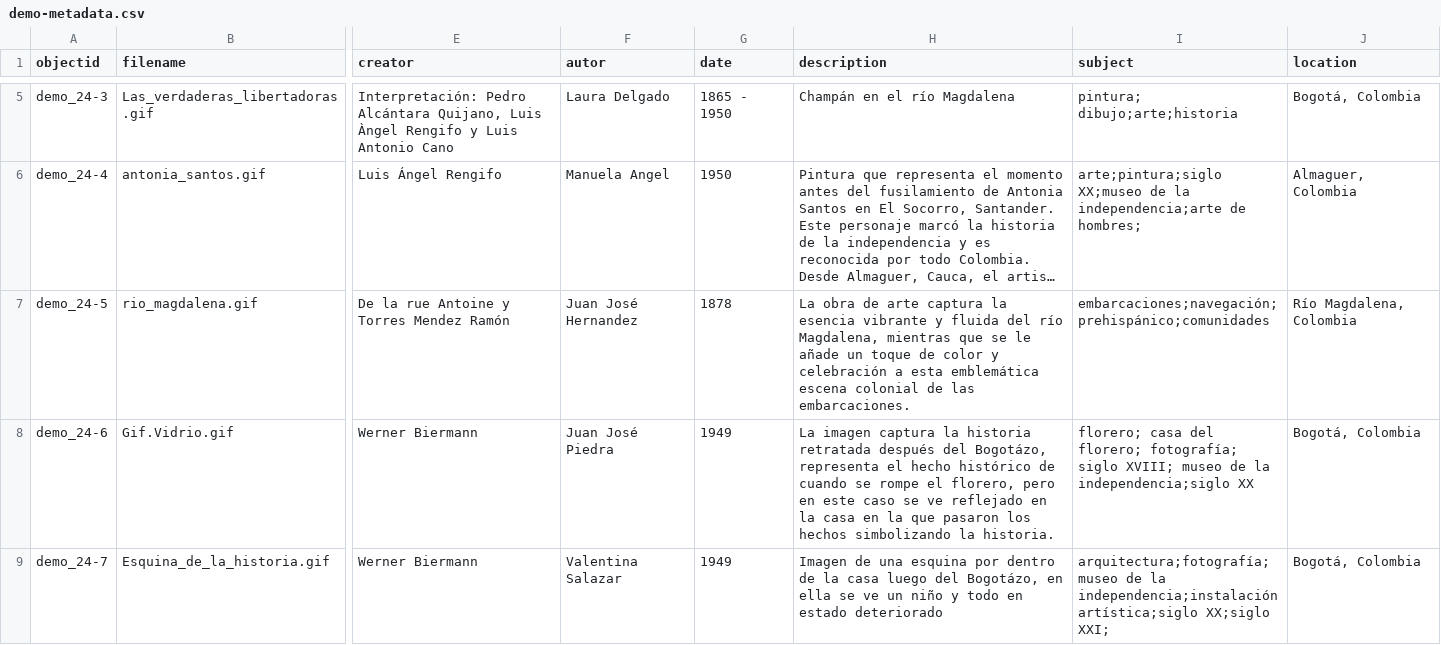
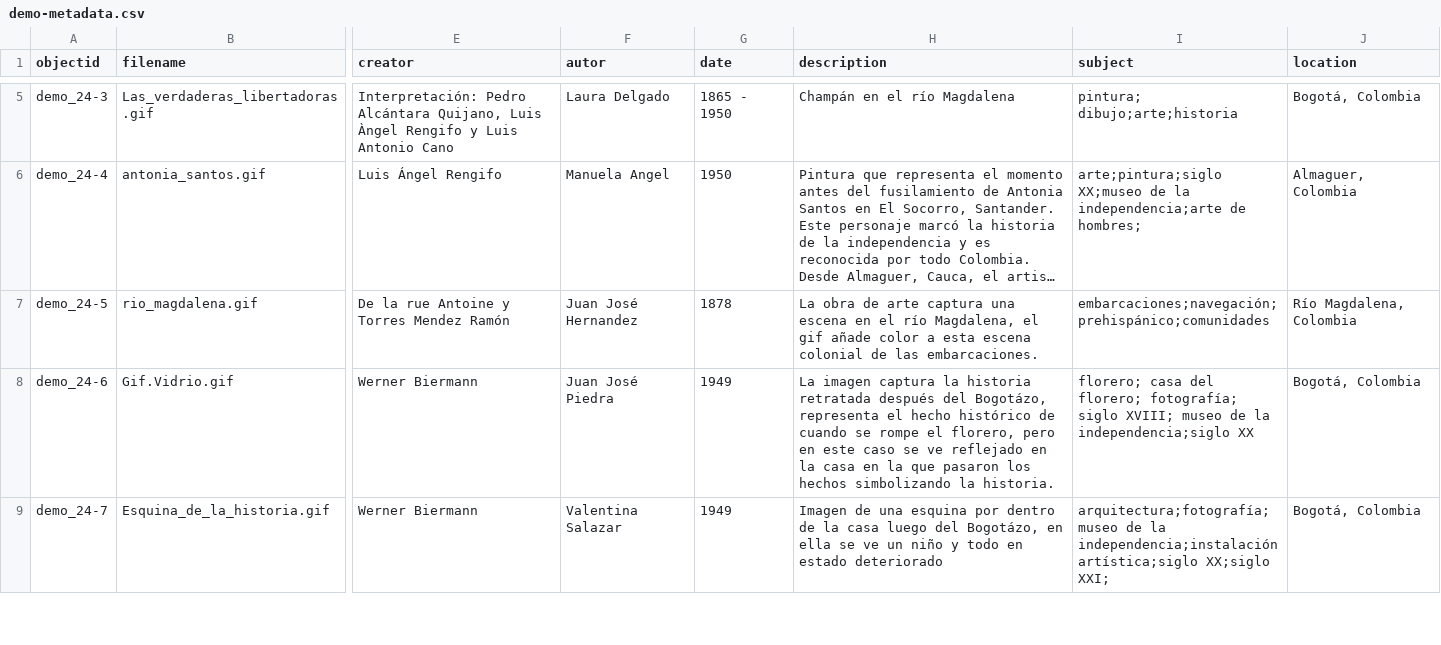
Before and after one commit to nitaacosta/museogif, a CSV file: _data/demo-metadata.csv, drawn as a sheet; only a part is shown, gaps mark what is left out; long unchanged cells end in …; the diff names each change by its address in the sheet, - before the commit and + after, or states it on an @@ line.

Commit message:
Update demo-metadata.csv

```diff
--- a/_data/demo-metadata.csv
+++ b/_data/demo-metadata.csv
-H7 (description): …arte captura la esencia vibrante y fluida del río Magdalena, mientras que se le añade un toque de color y celebración a esta emblemática escena colonial…
+H7 (description): …arte captura una escena en el río Magdalena, el gif añade color a esta escena colonial…
```
